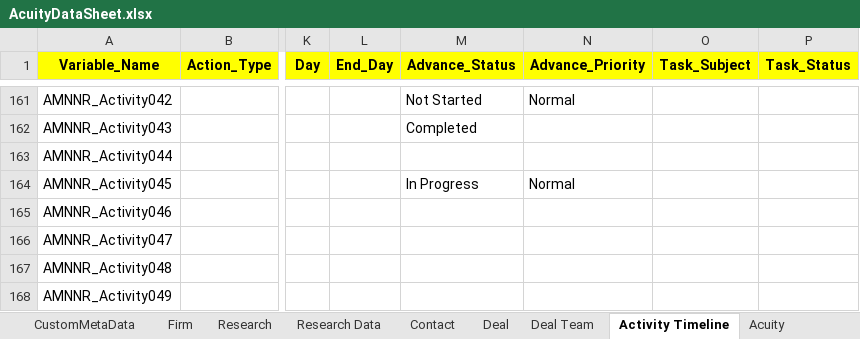
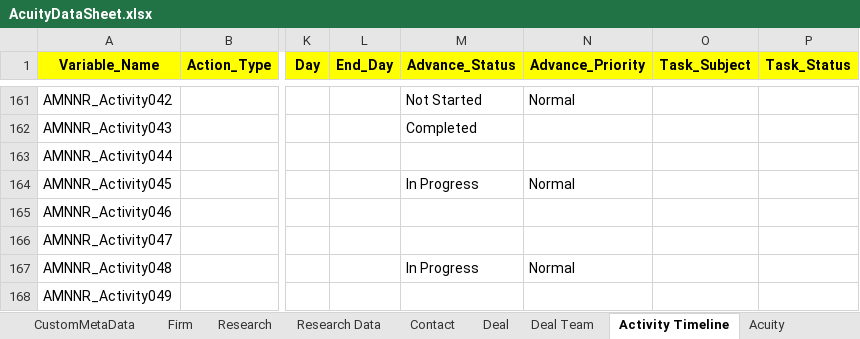
Before and after one commit to NitinNavatar/PE4.7, an Excel workbook: AcuityDataSheet.xlsx, sheet Activity Timeline, drawn as a sheet; only a part is shown, gaps mark what is left out; values as stored, in another font and other column widths than the file's, no borders; the diff names each change by its address in the sheet, - before the commit and + after, or states it on an @@ line.

Commit message:
Add data to Datasheet
Signed-off-by: ankur5579 <ankur@navatargroup.com>

```diff
--- a/AcuityDataSheet.xlsx (sheet Activity Timeline)
+++ b/AcuityDataSheet.xlsx (sheet Activity Timeline)
-M167 (Advance_Status): (empty)
+M167 (Advance_Status): In Progress
-N167 (Advance_Priority): (empty)
+N167 (Advance_Priority): Normal
```
Also changed, not shown: sheet Acuity.
